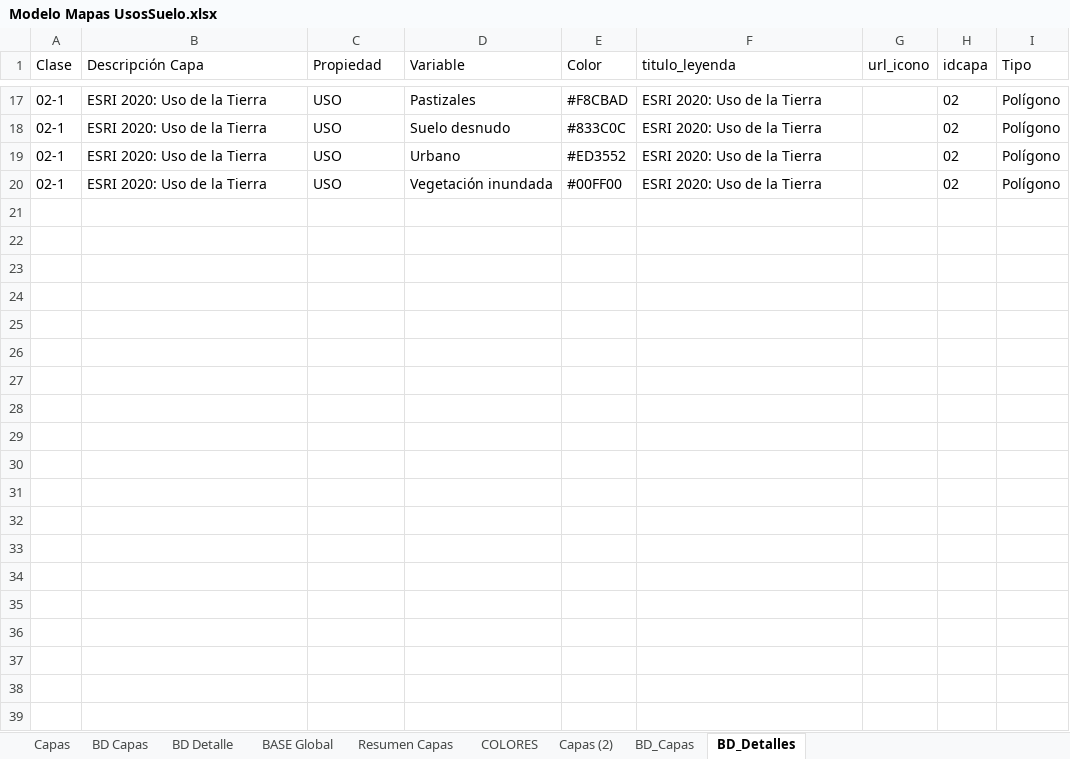
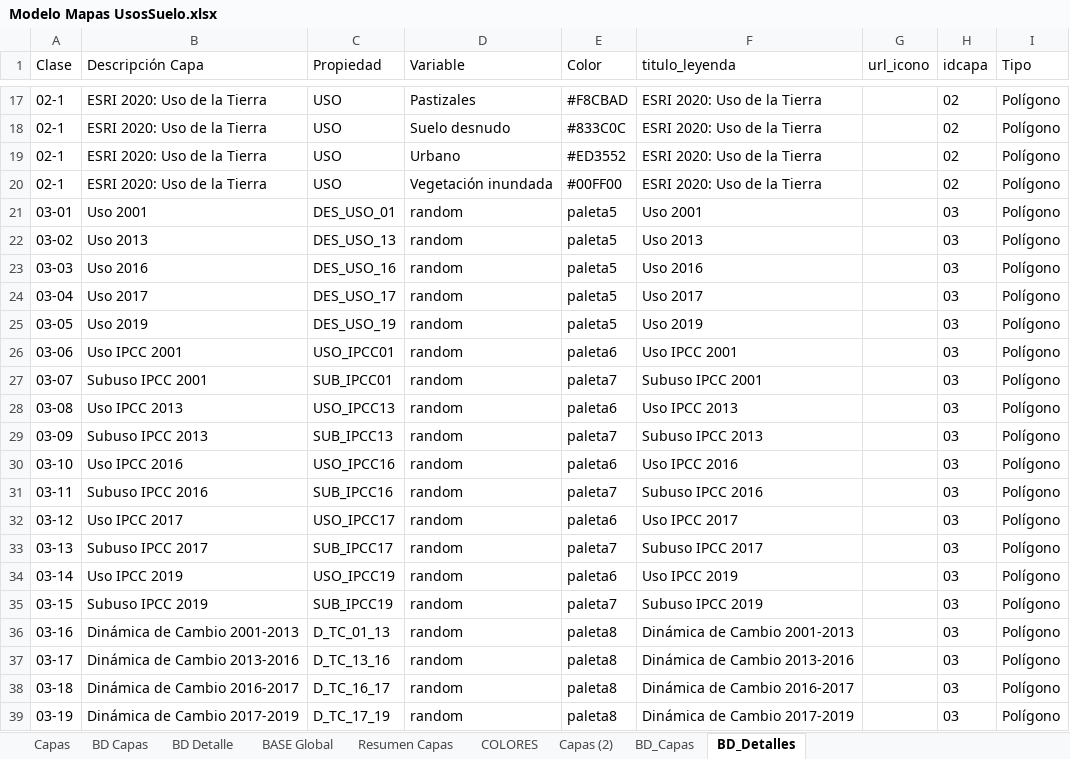
Before and after one commit to Sud-Austral/MAPA_RELEASE, an Excel workbook: origenes/Modelo Mapas UsosSuelo.xlsx, sheet BD_Detalles, drawn as a sheet; only a part is shown, gaps mark what is left out; values as stored, in another font and other column widths than the file's, no borders; table styles not drawn; the diff names each change by its address in the sheet, - before the commit and + after, or states it on an @@ line.

```diff
--- a/origenes/Modelo Mapas UsosSuelo.xlsx (sheet BD_Detalles)
+++ b/origenes/Modelo Mapas UsosSuelo.xlsx (sheet BD_Detalles)
+row 21: 03-01 | Uso 2001 | DES_USO_01 | random | paleta5 | Uso 2001 |  | 03 | Polígono
+row 22: 03-02 | Uso 2013 | DES_USO_13 | random | paleta5 | Uso 2013 |  | 03 | Polígono
+row 23: 03-03 | Uso 2016 | DES_USO_16 | random | paleta5 | Uso 2016 |  | 03 | Polígono
+row 24: 03-04 | Uso 2017 | DES_USO_17 | random | paleta5 | Uso 2017 |  | 03 | Polígono
+row 25: 03-05 | Uso 2019 | DES_USO_19 | random | paleta5 | Uso 2019 |  | 03 | Polígono
+row 26: 03-06 | Uso IPCC 2001 | USO_IPCC01 | random | paleta6 | Uso IPCC 2001 |  | 03 | Polígono
+row 27: 03-07 | Subuso IPCC 2001 | SUB_IPCC01 | random | paleta7 | Subuso IPCC 2001 |  | 03 | Polígono
+row 28: 03-08 | Uso IPCC 2013 | USO_IPCC13 | random | paleta6 | Uso IPCC 2013 |  | 03 | Polígono
+row 29: 03-09 | Subuso IPCC 2013 | SUB_IPCC13 | random | paleta7 | Subuso IPCC 2013 |  | 03 | Polígono
+row 30: 03-10 | Uso IPCC 2016 | USO_IPCC16 | random | paleta6 | Uso IPCC 2016 |  | 03 | Polígono
+row 31: 03-11 | Subuso IPCC 2016 | SUB_IPCC16 | random | paleta7 | Subuso IPCC 2016 |  | 03 | Polígono
+row 32: 03-12 | Uso IPCC 2017 | USO_IPCC17 | random | paleta6 | Uso IPCC 2017 |  | 03 | Polígono
+row 33: 03-13 | Subuso IPCC 2017 | SUB_IPCC17 | random | paleta7 | Subuso IPCC 2017 |  | 03 | Polígono
+row 34: 03-14 | Uso IPCC 2019 | USO_IPCC19 | random | paleta6 | Uso IPCC 2019 |  | 03 | Polígono
+row 35: 03-15 | Subuso IPCC 2019 | SUB_IPCC19 | random | paleta7 | Subuso IPCC 2019 |  | 03 | Polígono
+row 36: 03-16 | Dinámica de Cambio 2001-2013 | D_TC_01_13 | random | paleta8 | Dinámica de Cambio 2001-2013 |  | 03 | Polígono
+row 37: 03-17 | Dinámica de Cambio 2013-2016 | D_TC_13_16 | random | paleta8 | Dinámica de Cambio 2013-2016 |  | 03 | Polígono
+row 38: 03-18 | Dinámica de Cambio 2016-2017 | D_TC_16_17 | random | paleta8 | Dinámica de Cambio 2016-2017 |  | 03 | Polígono
+row 39: 03-19 | Dinámica de Cambio 2017-2019 | D_TC_17_19 | random | paleta8 | Dinámica de Cambio 2017-2019 |  | 03 | Polígono
```
Also changed, not shown: sheet BASE Global, sheet BD_Capas, sheet BD Capas, sheet BD Detalle, sheet Resumen Capas, sheet Capas, 1 more sheet.
